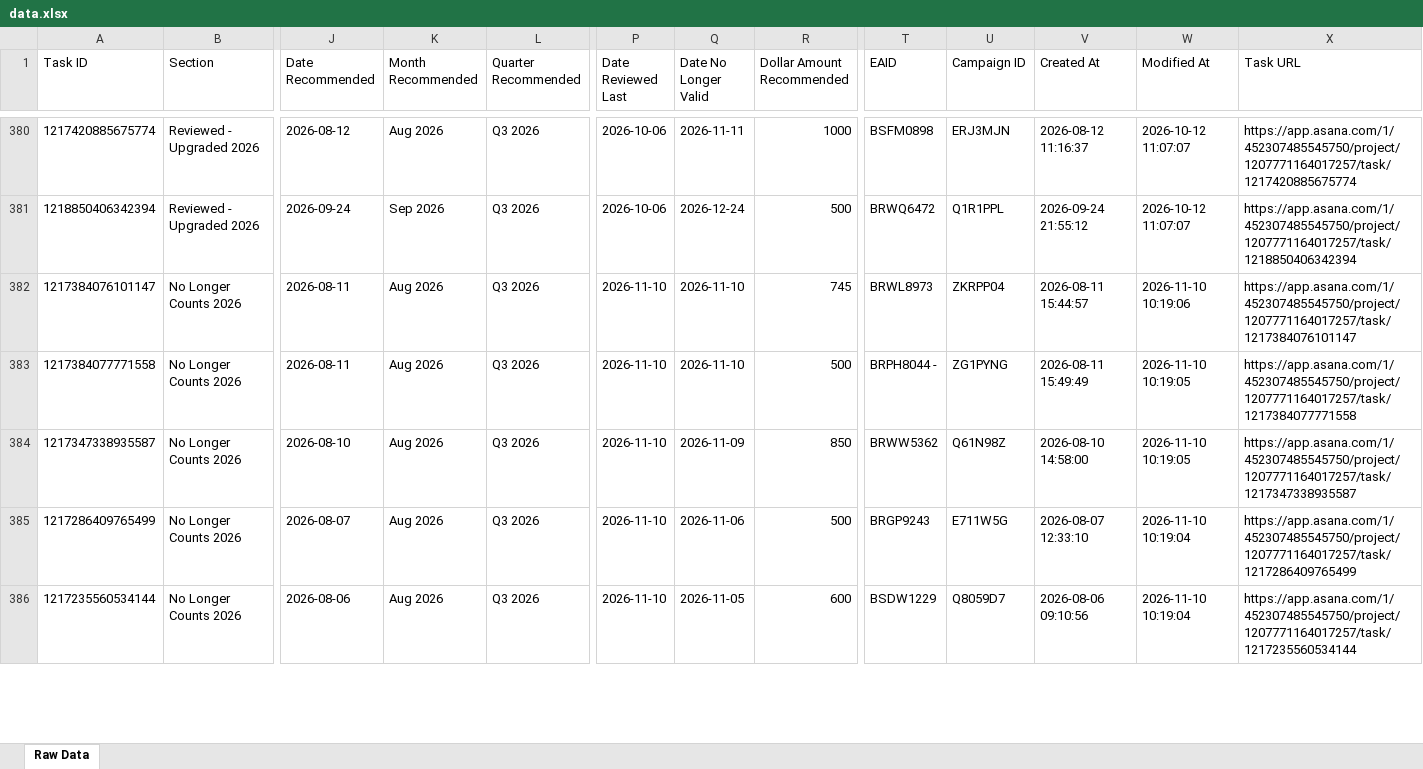
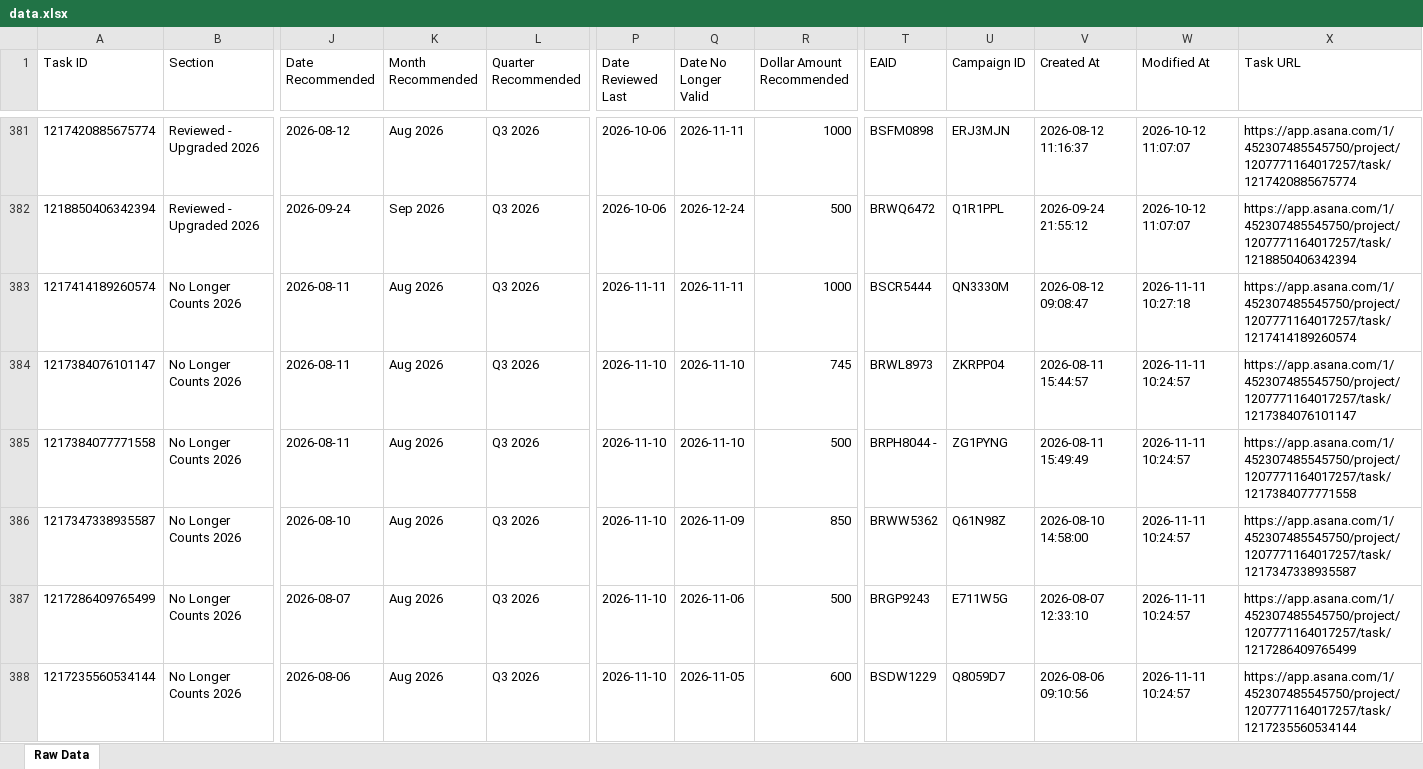
Before and after one commit to timramosthryv/budget-increase-recommendations, an Excel workbook: data.xlsx, sheet Raw Data, drawn as a sheet; only a part is shown, gaps mark what is left out; values as stored, in another font and other column widths than the file's, no borders; addresses are those after the commit; rows hold the shown columns only; the diff covers the shown part only; the diff names each change by its address in the sheet, - before the commit and + after, or states it on an @@ line.

```diff
--- a/data.xlsx (sheet Raw Data)
+++ b/data.xlsx (sheet Raw Data)
+row 383: 1217414189260574 | No Longer Counts 2026 | 2026-08-11 | Aug 2026 | Q3 2026 | 2026-11-11 | 2026-11-11 | 1000 | BSCR5444 | QN3330M | 2026-08-12 09:08:47 | 2026-11-11 10:27:18 | https://app.asana.com/1/452307485545750/project/1207771164017257/task/1217414189260574
-W384 (Modified At): 2026-11-10 10:19:06
+W384 (Modified At): 2026-11-11 10:24:57
-W385:W386 (Modified At): 2026-11-10 10:19:05
+W385:W386 (Modified At): 2026-11-11 10:24:57
-W387:W388 (Modified At): 2026-11-10 10:19:04
+W387:W388 (Modified At): 2026-11-11 10:24:57
```
Also changed, not shown: 2 added rows, 1 removed row and 482 edited cells elsewhere in this sheet, 1 other file.
